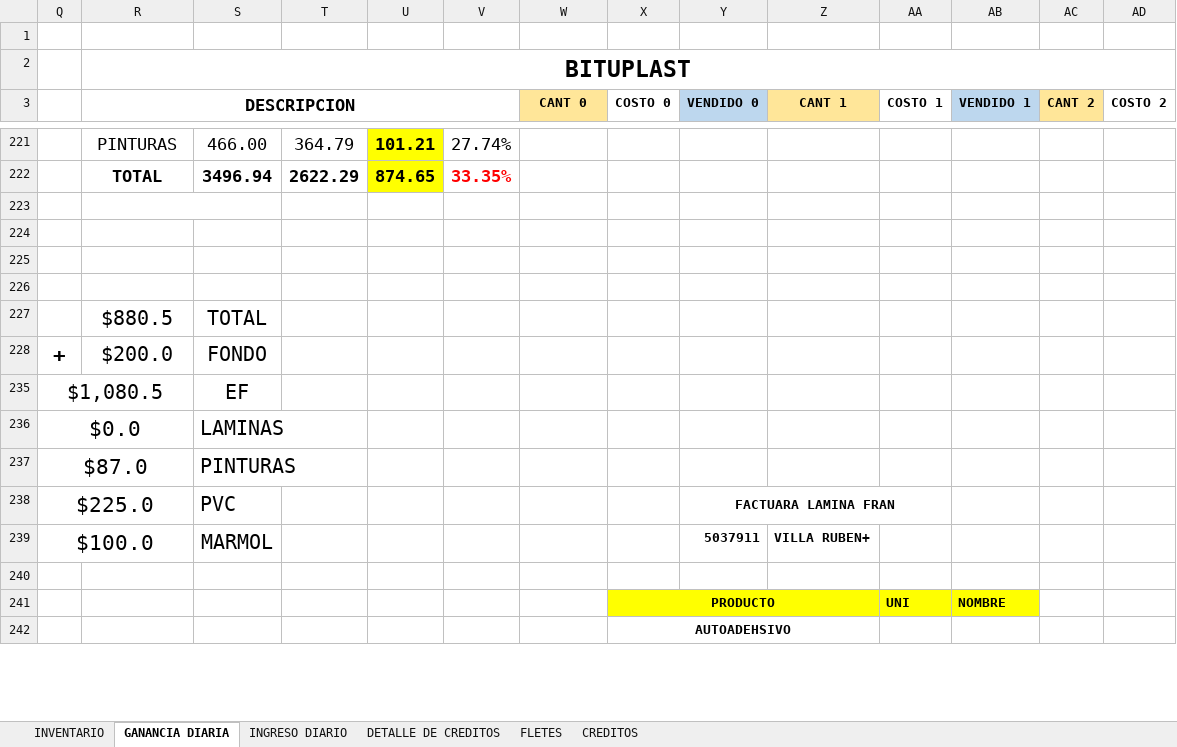
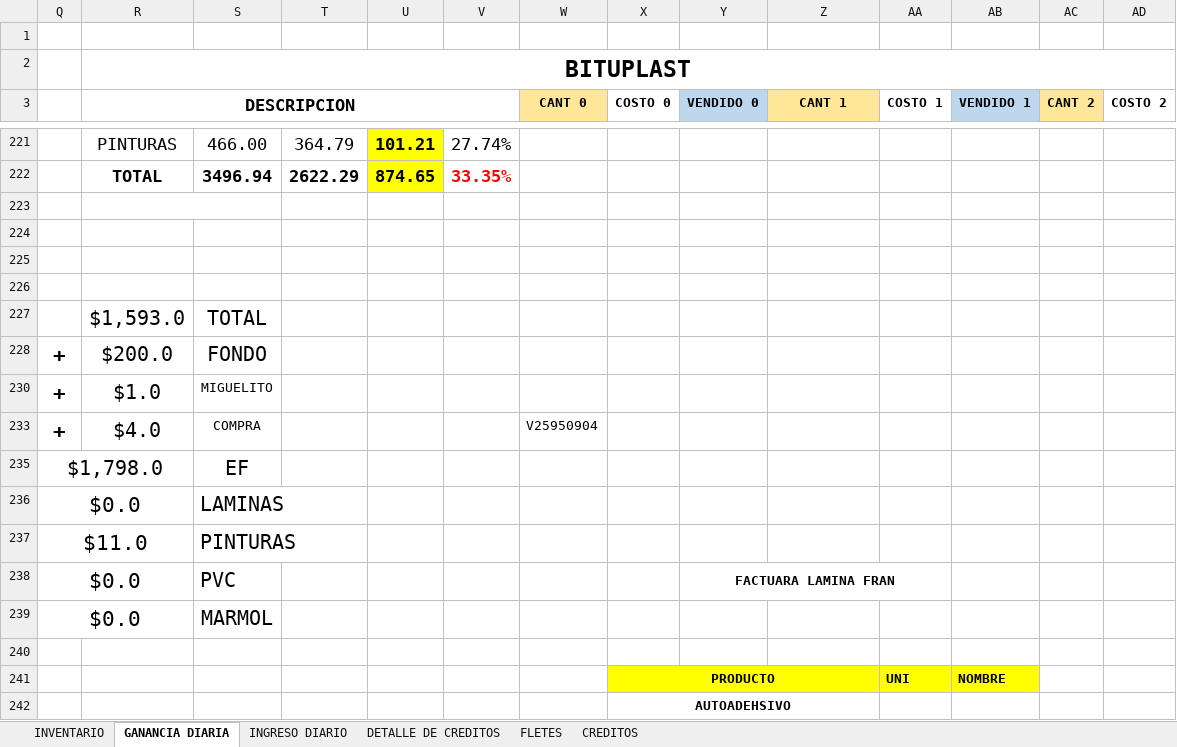
Before and after one commit to JPuente25/Proinca, an Excel workbook: LISTA DE PRODUCTOS PROINCA.xlsx, sheet GANANCIA DIARIA, drawn as a sheet; only a part is shown, gaps mark what is left out; values as stored, in another font and other column widths than the file's, no borders; removed rows and columns are numbered as before the commit, all else as after; rows hold the shown columns only; the diff names each change by its address in the sheet, - before the commit and + after, or states it on an @@ line.

```diff
--- a/LISTA DE PRODUCTOS PROINCA.xlsx (sheet GANANCIA DIARIA)
+++ b/LISTA DE PRODUCTOS PROINCA.xlsx (sheet GANANCIA DIARIA)
-R227 (DESCRIPCION): $880.5
+R227 (DESCRIPCION): $1,593.0
-row 235: $1,080.5 |  | EF
+row 230: + | $1.0 | MIGUELITO
+row 233: + | $4.0 | COMPRA |  |  |  | V25950904
+row 235: $1,798.0 |  | EF
-Q237: $87.0
+Q237: $11.0
-Q238: $225.0
+Q238: $0.0
-row 239: $100.0 |  | MARMOL |  |  |  |  |  | 5037911 | VILLA RUBEN+
+row 239: $0.0 |  | MARMOL
```
Also changed, not shown: sheet INGRESO DIARIO, sheet CREDITOS, hidden cells.
